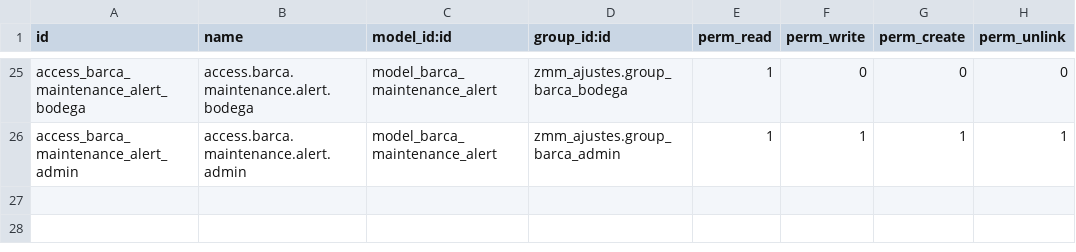
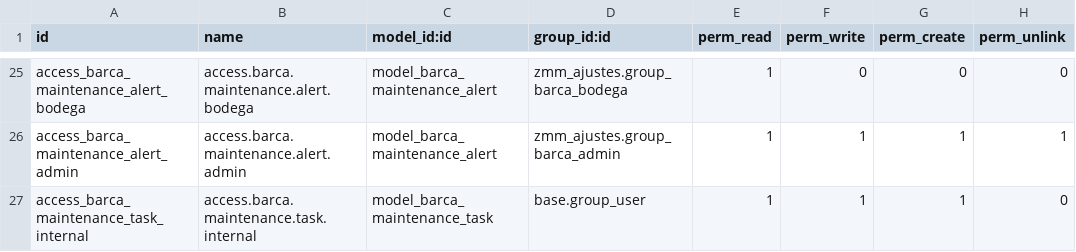
Before and after one commit to lbadilla2021/zmm_ajustes, a CSV file: security/ir.model.access.csv, drawn as a sheet; only a part is shown, gaps mark what is left out; the diff names each change by its address in the sheet, - before the commit and + after, or states it on an @@ line.

Commit message:
Add reusable maintenance tasks and plan line linkage

```diff
--- a/security/ir.model.access.csv
+++ b/security/ir.model.access.csv
+row 27: access_barca_maintenance_task_internal | access.barca.maintenance.task.internal | model_barca_maintenance_task | base.group_user | 1 | 1 | 1 | 0
```
Also changed, not shown: 7 other files.
